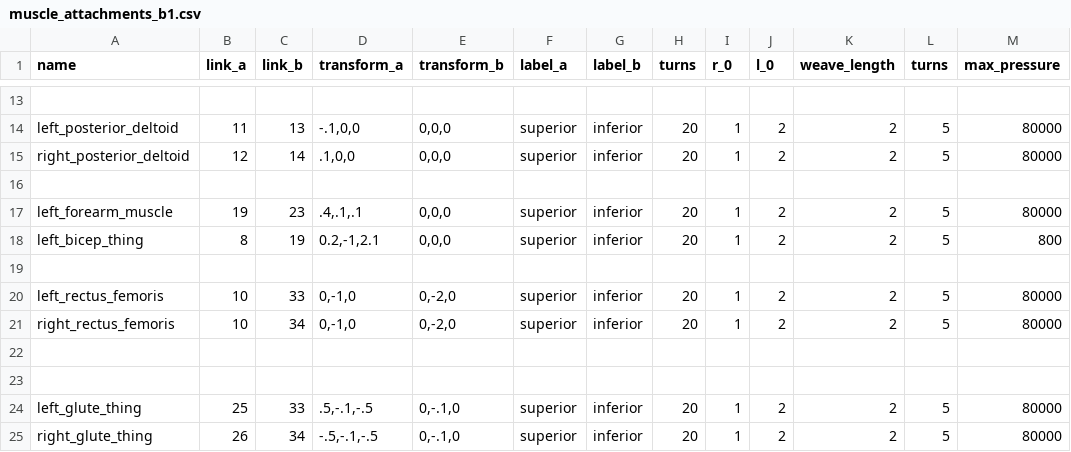
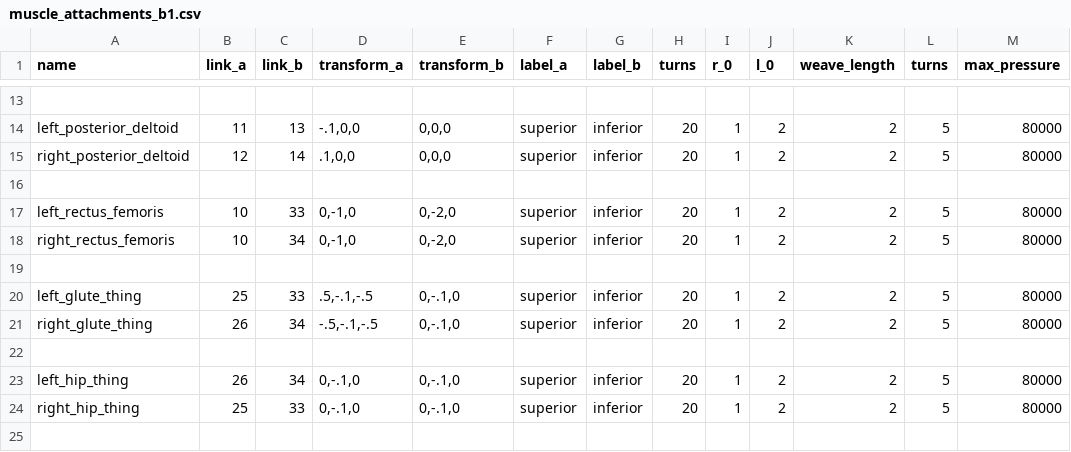
Before and after one commit to pyromakesmusic/ExOS, a CSV file: exoskeleton/robots/muscle_attachments_b1.csv, drawn as a sheet; only a part is shown, gaps mark what is left out; the shorter side is filled out with more unchanged rows.

```diff
--- a/exoskeleton/robots/muscle_attachments_b1.csv
+++ b/exoskeleton/robots/muscle_attachments_b1.csv
@@ -16,8 +16,4 @@ right_posterior_deltoid;12;14;.1,0,0;0,0,0;superior;inferior;20;1;2;2;5;80000
 
-left_forearm_muscle;19;23;.4,.1,.1;0,0,0;superior;inferior;20;1;2;2;5;80000
-left_bicep_thing;8;19;0.2,-1,2.1;0,0,0;superior;inferior;20;1;2;2;5;800
-
 left_rectus_femoris;10;33;0,-1,0;0,-2,0;superior;inferior;20;1;2;2;5;80000
 right_rectus_femoris;10;34;0,-1,0;0,-2,0;superior;inferior;20;1;2;2;5;80000
-
 
```
Also changed, not shown: 2 other files.
